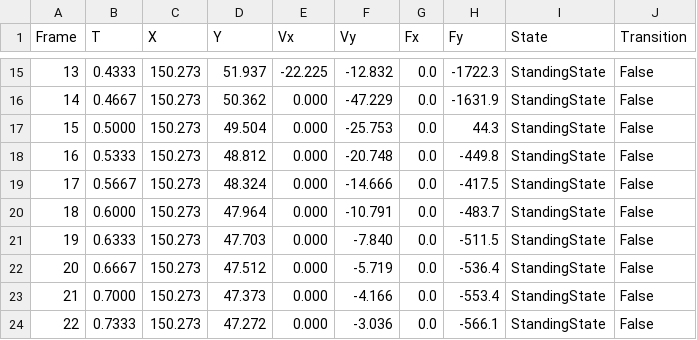
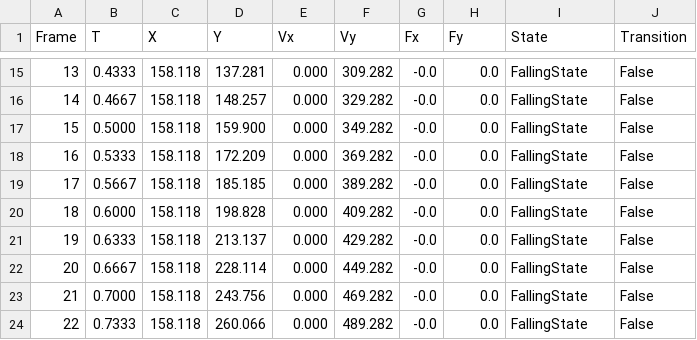
Before and after one commit to amdson/MTile, a CSV file: MTile.Tests/bin/Debug/net8.0/sprout_left_push_flush.csv, drawn as a sheet; only a part is shown, gaps mark what is left out; the diff covers the shown part only.

```diff
--- a/MTile.Tests/bin/Debug/net8.0/sprout_left_push_flush.csv
+++ b/MTile.Tests/bin/Debug/net8.0/sprout_left_push_flush.csv
@@ -15,10 +15,10 @@ Frame,T,X,Y,Vx,Vy,Fx,Fy,State,Transition
-13,0.4333,150.273,51.937,-22.225,-12.832,0.0,-1722.3,StandingState,False
-14,0.4667,150.273,50.362,0.000,-47.229,0.0,-1631.9,StandingState,False
-15,0.5000,150.273,49.504,0.000,-25.753,0.0,44.3,StandingState,False
-16,0.5333,150.273,48.812,0.000,-20.748,0.0,-449.8,StandingState,False
-17,0.5667,150.273,48.324,0.000,-14.666,0.0,-417.5,StandingState,False
-18,0.6000,150.273,47.964,0.000,-10.791,0.0,-483.7,StandingState,False
-19,0.6333,150.273,47.703,0.000,-7.840,0.0,-511.5,StandingState,False
-20,0.6667,150.273,47.512,0.000,-5.719,0.0,-536.4,StandingState,False
-21,0.7000,150.273,47.373,0.000,-4.166,0.0,-553.4,StandingState,False
-22,0.7333,150.273,47.272,0.000,-3.036,0.0,-566.1,StandingState,False
+13,0.4333,158.118,137.281,0.000,309.282,-0.0,0.0,FallingState,False
+14,0.4667,158.118,148.257,0.000,329.282,-0.0,0.0,FallingState,False
+15,0.5000,158.118,159.900,0.000,349.282,-0.0,0.0,FallingState,False
+16,0.5333,158.118,172.209,0.000,369.282,-0.0,0.0,FallingState,False
+17,0.5667,158.118,185.185,0.000,389.282,-0.0,0.0,FallingState,False
+18,0.6000,158.118,198.828,0.000,409.282,-0.0,0.0,FallingState,False
+19,0.6333,158.118,213.137,0.000,429.282,-0.0,0.0,FallingState,False
+20,0.6667,158.118,228.114,0.000,449.282,-0.0,0.0,FallingState,False
+21,0.7000,158.118,243.756,0.000,469.282,-0.0,0.0,FallingState,False
+22,0.7333,158.118,260.066,0.000,489.282,-0.0,0.0,FallingState,False
```
Also changed, not shown: 121 edited cells elsewhere in this file, 19 other files.
